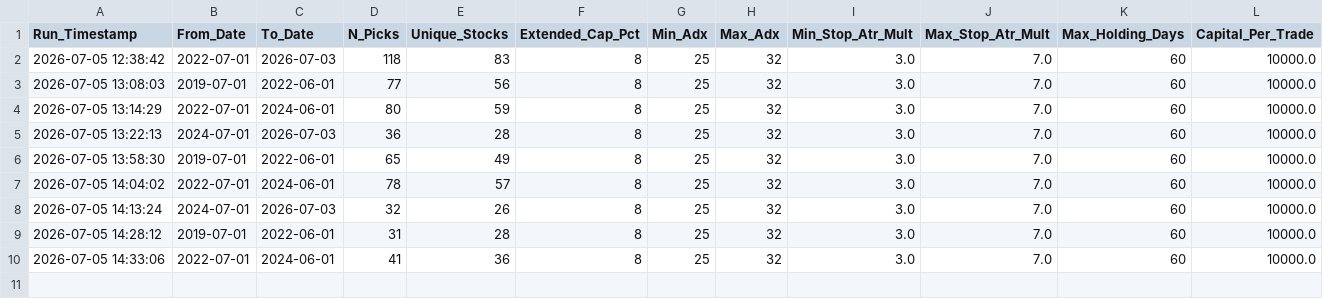
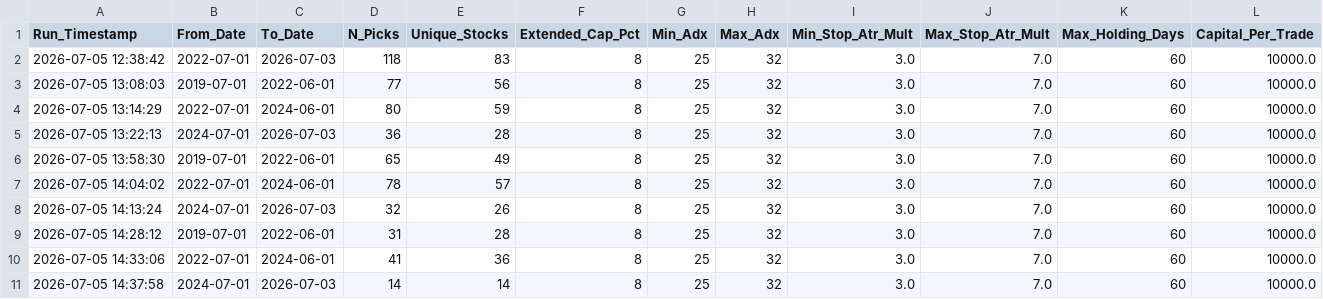
Before and after one commit to gargvikas82-alt/My-Stock-Filter, a CSV file: backtest_run_log.csv, drawn as a sheet; only a part is shown; rows hold the shown columns only; the diff names each change by its address in the sheet, - before the commit and + after, or states it on an @@ line.

```diff
--- a/backtest_run_log.csv
+++ b/backtest_run_log.csv
+row 11: 2026-07-05 14:37:58 | 2024-07-01 | 2026-07-03 | 14 | 14 | 8 | 25 | 32 | 3.0 | 7.0 | 60 | 10000.0
```
Also changed, not shown: stock_hunter_v2_results.csv.
